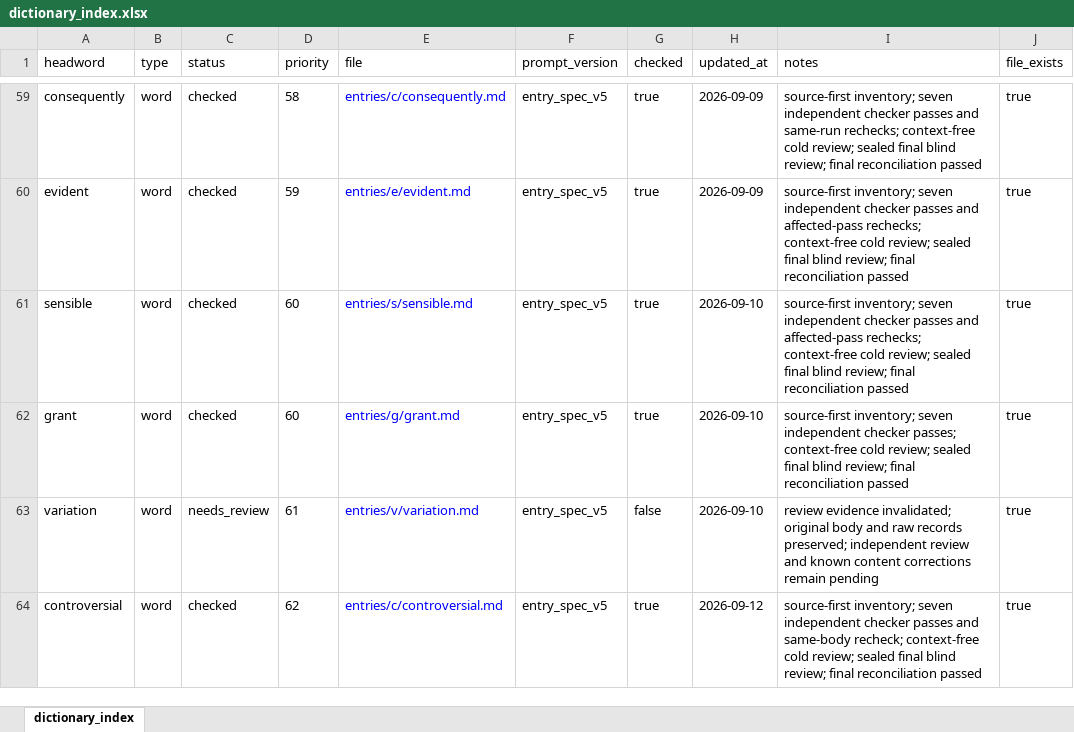
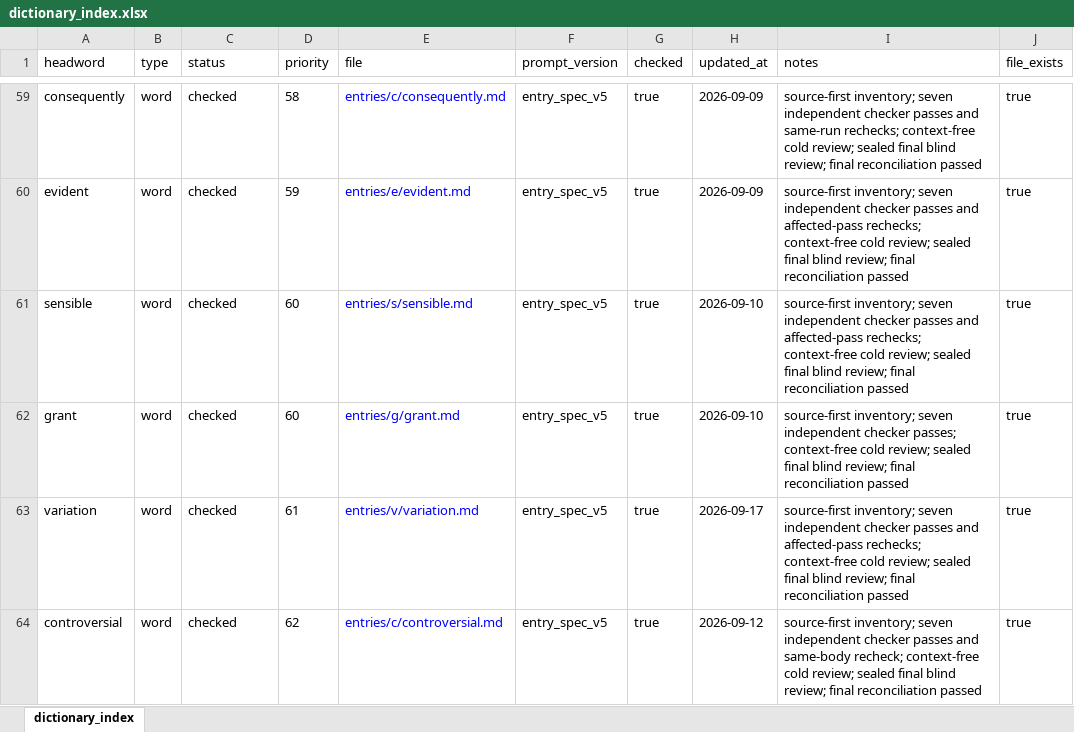
Before and after one commit to Kyapya/english-dictionary, an Excel workbook: exports/dictionary_index.xlsx, sheet dictionary_index, drawn as a sheet; only a part is shown, gaps mark what is left out; values as stored, in another font and other column widths than the file's, no borders; the diff names each change by its address in the sheet, - before the commit and + after, or states it on an @@ line.

```diff
--- a/exports/dictionary_index.xlsx (sheet dictionary_index)
+++ b/exports/dictionary_index.xlsx (sheet dictionary_index)
-C63 (status): needs_review
+C63 (status): checked
-G63 (checked): false
+G63 (checked): true
-H63 (updated_at): 2026-09-10
+H63 (updated_at): 2026-09-17
-I63 (notes): review evidence invalidated; original body and raw records preserved; independent review and known content corrections remain pending
+I63 (notes): source-first inventory; seven independent checker passes and affected-pass rechecks; context-free cold review; sealed final blind review; final reconciliation passed
```
Also changed, not shown: 9 other files.
